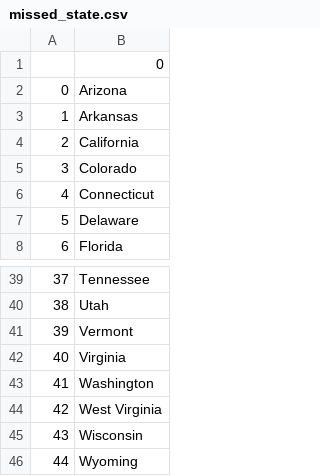
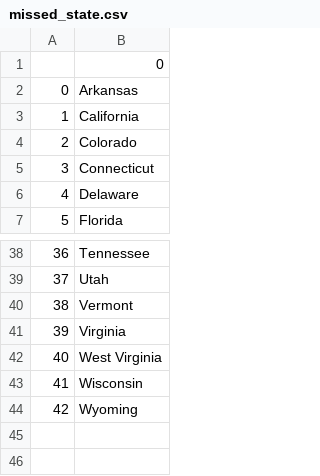
Before and after one commit to Atulit95/Python100Days, a CSV file: missed_state.csv, drawn as a sheet; only a part is shown, gaps mark what is left out; removed rows and columns are numbered as before the commit, all else as after; the diff names each change by its address in the sheet, - before the commit and + after, or states it on an @@ line.

```diff
--- a/missed_state.csv
+++ b/missed_state.csv
-row 2: 0 | Arizona
@@ column A renumbered from row 2 down @@
-row 43: 41 | Washington
```
Also changed, not shown: 1 other file.
